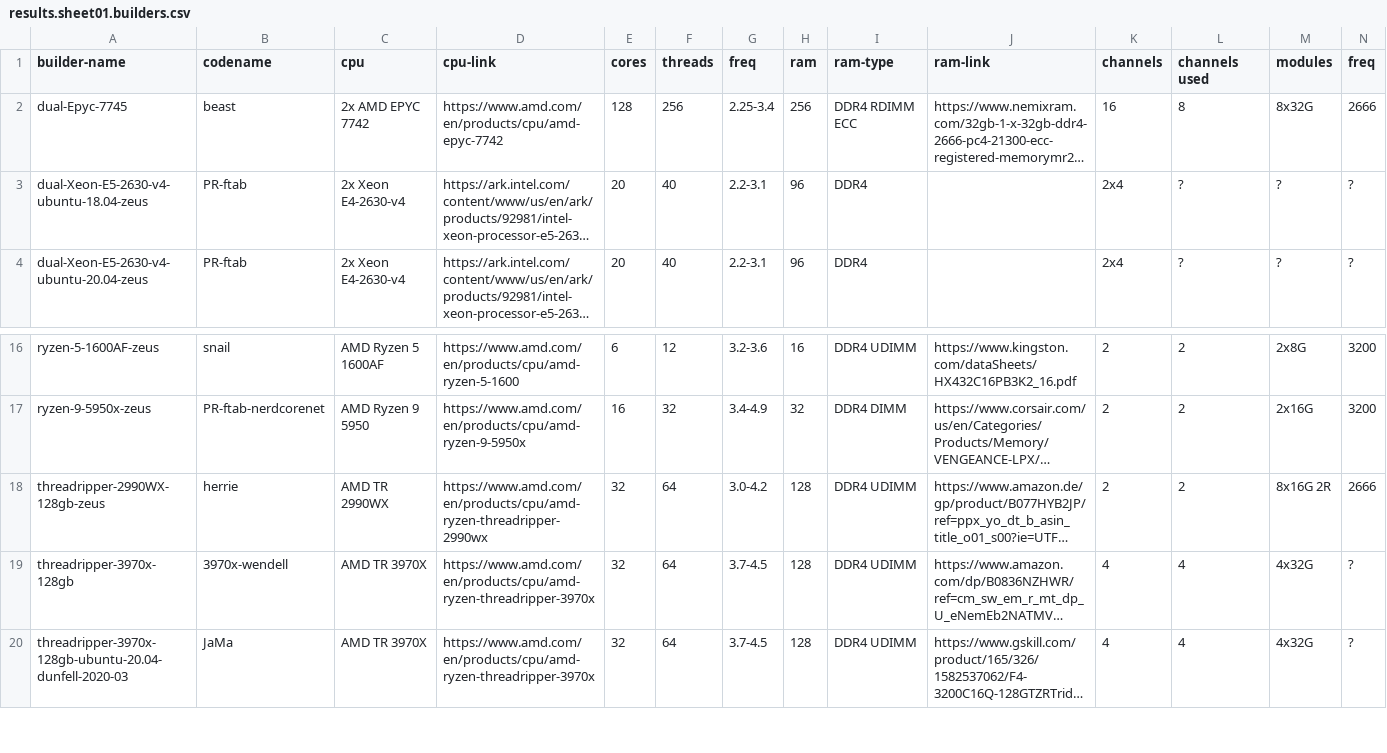
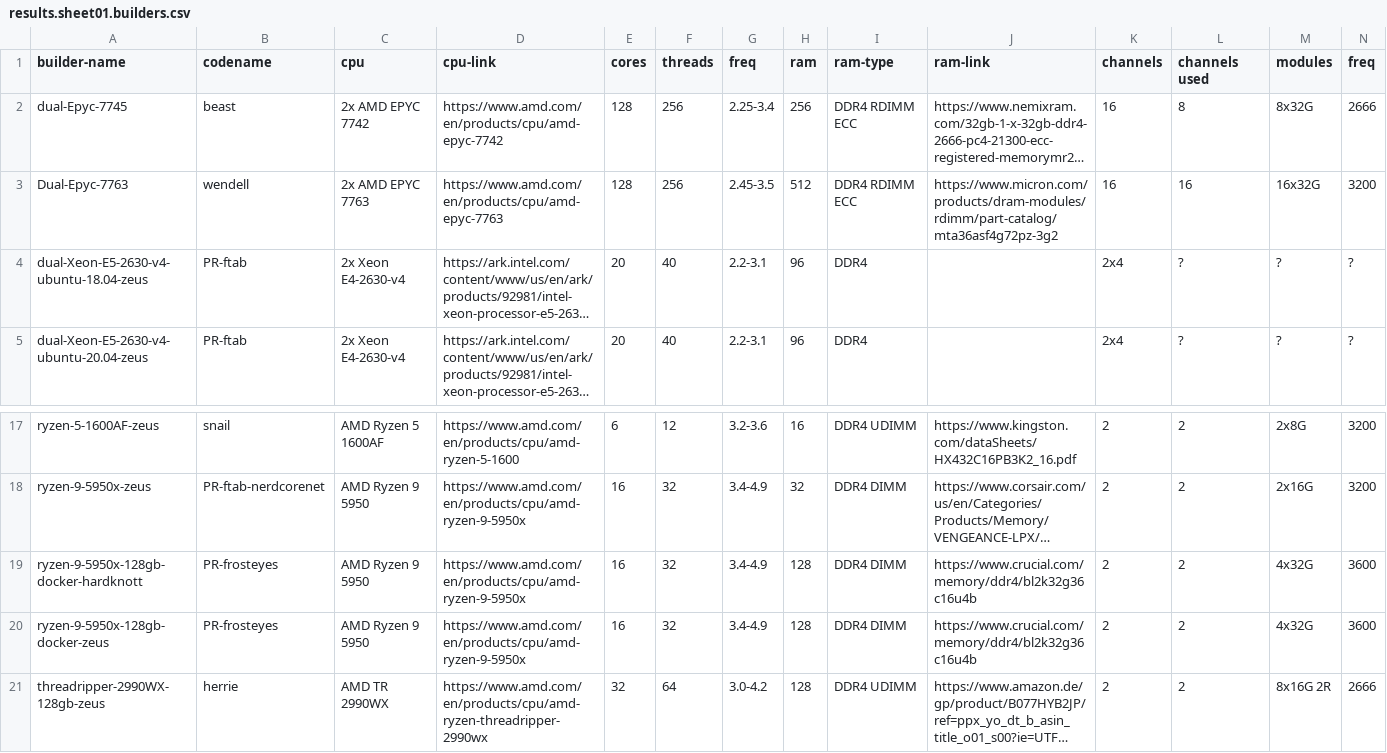
Before and after one commit to shr-project/test-oe-build-time, a CSV file: results.sheet01.builders.csv, drawn as a sheet; only a part is shown, gaps mark what is left out; the shorter side is filled out with more unchanged rows; long unchanged cells end in …; rows hold the shown columns only; the diff names each change by its address in the sheet, - before the commit and + after, or states it on an @@ line.

Commit message:
results: add dual-Epyc-7763 and ryzen-9-5950x-128gb-docker-{zeus,hardknott}
Signed-off-by: Martin Jansa <Martin.Jansa@gmail.com>

```diff
--- a/results.sheet01.builders.csv
+++ b/results.sheet01.builders.csv
+row 3: Dual-Epyc-7763 | wendell | 2x AMD EPYC 7763 | https://www.amd.com/en/products/cpu/amd-epyc-7763 | 128 | 256 | 2.45-3.5 | 512 | DDR4 RDIMM ECC | https://www.micron.com/products/dram-modules/rdimm/part-catalog/mta36asf4g72pz-3g2 | 16 | 16 | 16x32G | 3200
+row 19: ryzen-9-5950x-128gb-docker-hardknott | PR-frosteyes | AMD Ryzen 9 5950 | https://www.amd.com/en/products/cpu/amd-ryzen-9-5950x | 16 | 32 | 3.4-4.9 | 128 | DDR4 DIMM | https://www.crucial.com/memory/ddr4/bl2k32g36c16u4b | 2 | 2 | 4x32G | 3600
+row 20: ryzen-9-5950x-128gb-docker-zeus | PR-frosteyes | AMD Ryzen 9 5950 | https://www.amd.com/en/products/cpu/amd-ryzen-9-5950x | 16 | 32 | 3.4-4.9 | 128 | DDR4 DIMM | https://www.crucial.com/memory/ddr4/bl2k32g36c16u4b | 2 | 2 | 4x32G | 3600
```
Also changed, not shown: results.sheet02.time.init.csv, results.sheet03.time.build.csv, 7 other files.
